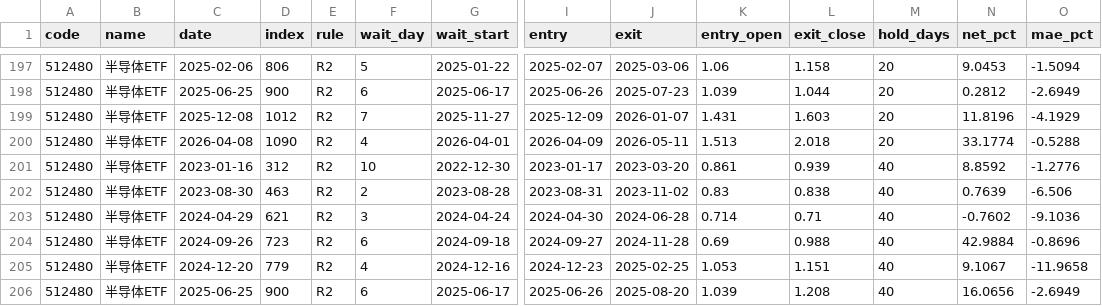
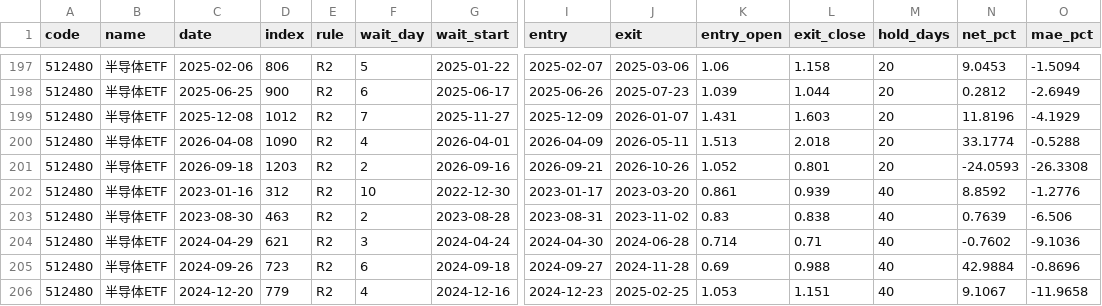
Before and after one commit to yujianyuan1-bit/signal-lab-a, a CSV file: research/scanner/trades.csv, drawn as a sheet; only a part is shown, gaps mark what is left out; the shorter side is filled out with more unchanged rows; rows hold the shown columns only; the diff names each change by its address in the sheet, - before the commit and + after, or states it on an @@ line.

```diff
--- a/research/scanner/trades.csv
+++ b/research/scanner/trades.csv
+row 201: 512480 | 半导体ETF | 2026-09-18 | 1203 | R2 | 2 | 2026-09-16 | 2026-09-21 | 2026-10-26 | 1.052 | 0.801 | 20 | -24.0593 | -26.3308
```
Also changed, not shown: research/scanner/cache/sh000001.csv, research/scanner/cache/sh000688.csv, 11 other files.
